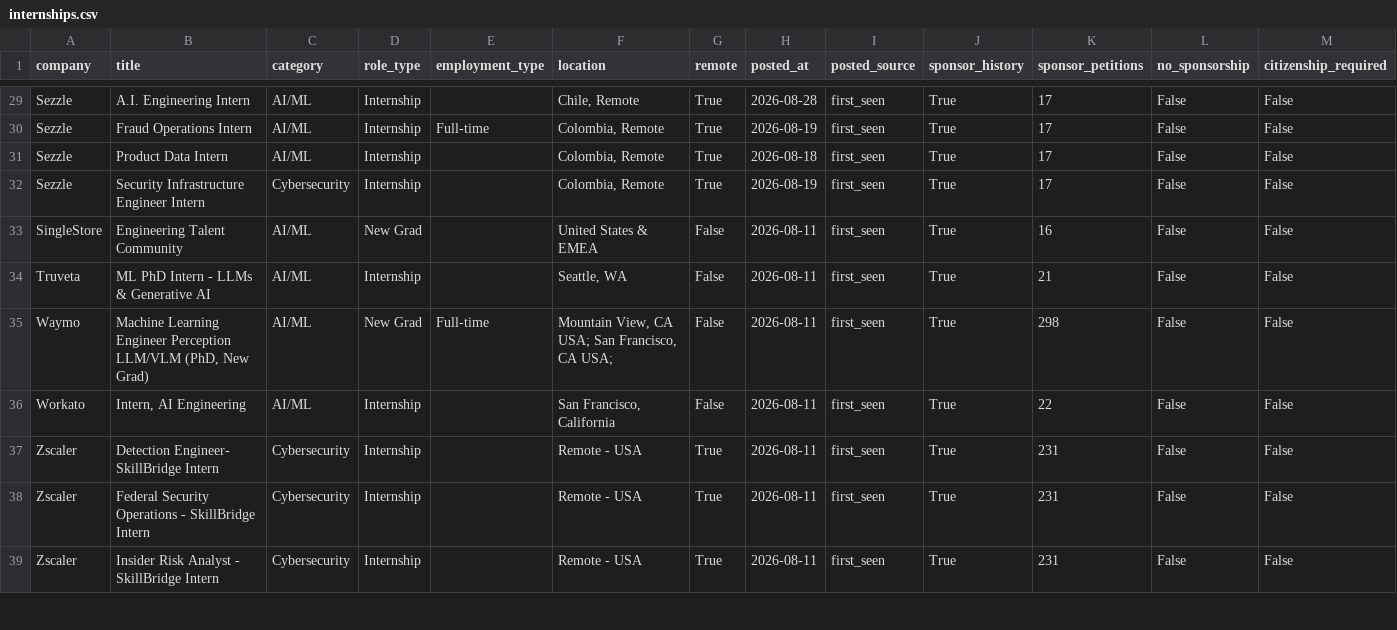
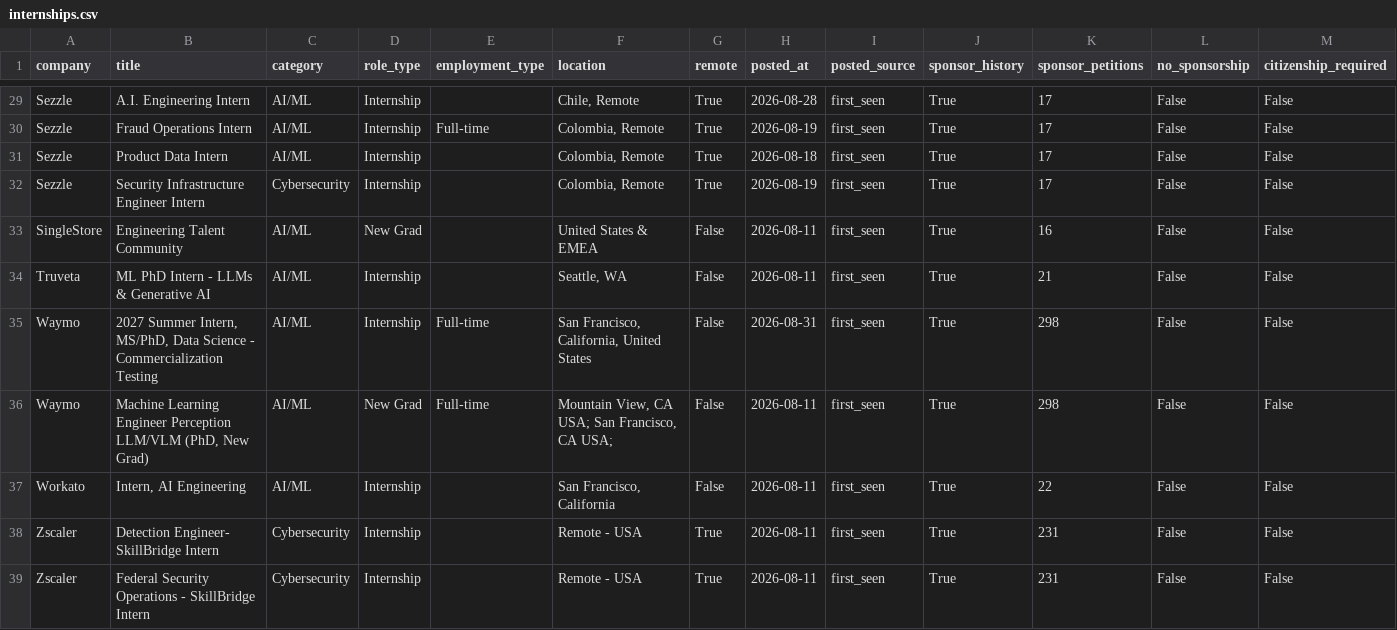
Before and after one commit to vamsiyanamadala/cyber-ai-internships, a CSV file: data/internships.csv, drawn as a sheet; only a part is shown, gaps mark what is left out; the shorter side is filled out with more unchanged rows; rows hold the shown columns only; the diff names each change by its address in the sheet, - before the commit and + after, or states it on an @@ line.

```diff
--- a/data/internships.csv
+++ b/data/internships.csv
+row 35: Waymo | 2027 Summer Intern, MS/PhD, Data Science - Commercialization Testing | AI/ML | Internship | Full-time | San Francisco, California, United States | False | 2026-08-31 | first_seen | True | 298 | False | False
```
Also changed, not shown: 5 other files.
